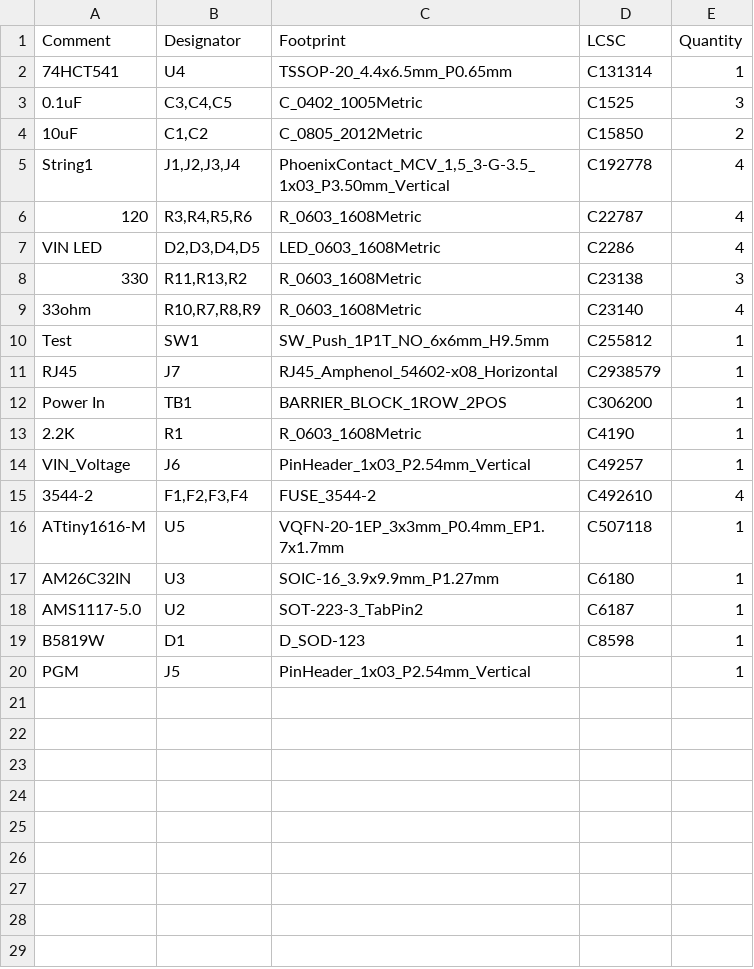
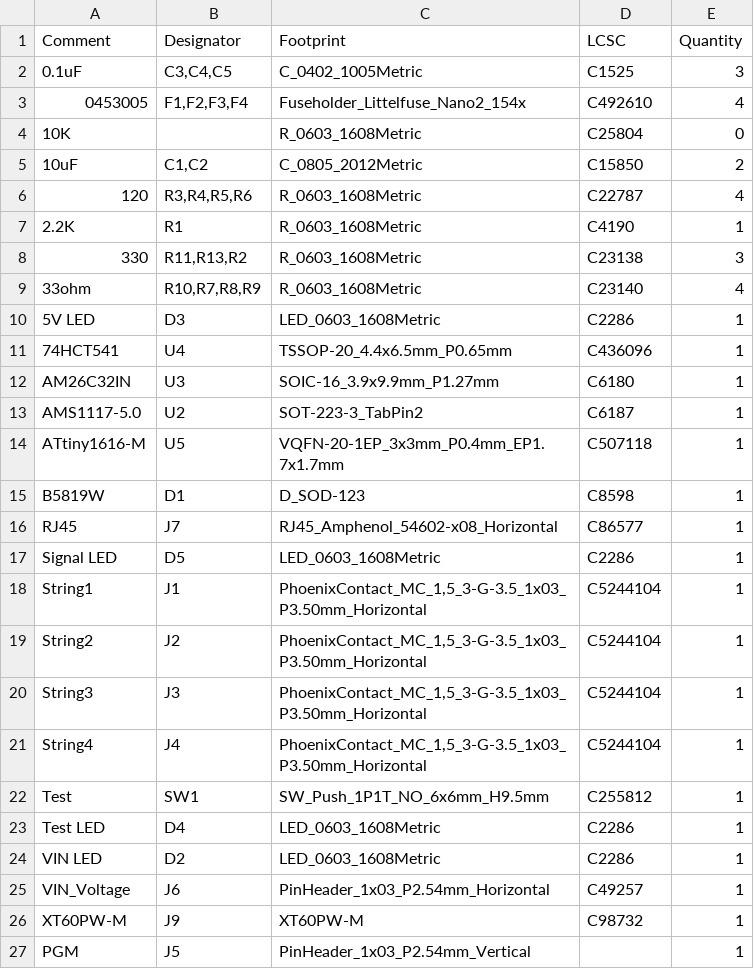
Before and after one commit to computergeek1507/PB_16, a CSV file: Receiver_Out_Edge_SMD/jlcpcb/production_files/BOM-Receiver_Out.csv, drawn as a sheet.

Commit message:
more work on edge version

```diff
--- a/Receiver_Out_Edge_SMD/jlcpcb/production_files/BOM-Receiver_Out.csv
+++ b/Receiver_Out_Edge_SMD/jlcpcb/production_files/BOM-Receiver_Out.csv
@@ -1,20 +1,27 @@
 Comment,Designator,Footprint,LCSC,Quantity
-74HCT541,U4,TSSOP-20_4.4x6.5mm_P0.65mm,C131314,1
 0.1uF,"C3,C4,C5",C_0402_1005Metric,C1525,3
+0453005,"F1,F2,F3,F4",Fuseholder_Littelfuse_Nano2_154x,C492610,4
+10K,,R_0603_1608Metric,C25804,0
 10uF,"C1,C2",C_0805_2012Metric,C15850,2
-String1,"J1,J2,J3,J4","PhoenixContact_MCV_1,5_3-G-3.5_1x03_P3.50mm_Vertical",C192778,4
 120,"R3,R4,R5,R6",R_0603_1608Metric,C22787,4
-VIN LED,"D2,D3,D4,D5",LED_0603_1608Metric,C2286,4
+2.2K,R1,R_0603_1608Metric,C4190,1
 330,"R11,R13,R2",R_0603_1608Metric,C23138,3
 33ohm,"R10,R7,R8,R9",R_0603_1608Metric,C23140,4
-Test,SW1,SW_Push_1P1T_NO_6x6mm_H9.5mm,C255812,1
-RJ45,J7,RJ45_Amphenol_54602-x08_Horizontal,C2938579,1
-Power In,TB1,BARRIER_BLOCK_1ROW_2POS,C306200,1
-2.2K,R1,R_0603_1608Metric,C4190,1
-VIN_Voltage,J6,PinHeader_1x03_P2.54mm_Vertical,C49257,1
-3544-2,"F1,F2,F3,F4",FUSE_3544-2,C492610,4
-ATtiny1616-M,U5,VQFN-20-1EP_3x3mm_P0.4mm_EP1.7x1.7mm,C507118,1
+5V LED,D3,LED_0603_1608Metric,C2286,1
+74HCT541,U4,TSSOP-20_4.4x6.5mm_P0.65mm,C436096,1
 AM26C32IN,U3,SOIC-16_3.9x9.9mm_P1.27mm,C6180,1
 AMS1117-5.0,U2,SOT-223-3_TabPin2,C6187,1
+ATtiny1616-M,U5,VQFN-20-1EP_3x3mm_P0.4mm_EP1.7x1.7mm,C507118,1
 B5819W,D1,D_SOD-123,C8598,1
+RJ45,J7,RJ45_Amphenol_54602-x08_Horizontal,C86577,1
+Signal LED,D5,LED_0603_1608Metric,C2286,1
+String1,J1,"PhoenixContact_MC_1,5_3-G-3.5_1x03_P3.50mm_Horizontal",C5244104,1
+String2,J2,"PhoenixContact_MC_1,5_3-G-3.5_1x03_P3.50mm_Horizontal",C5244104,1
+String3,J3,"PhoenixContact_MC_1,5_3-G-3.5_1x03_P3.50mm_Horizontal",C5244104,1
+String4,J4,"PhoenixContact_MC_1,5_3-G-3.5_1x03_P3.50mm_Horizontal",C5244104,1
+Test,SW1,SW_Push_1P1T_NO_6x6mm_H9.5mm,C255812,1
+Test LED,D4,LED_0603_1608Metric,C2286,1
+VIN LED,D2,LED_0603_1608Metric,C2286,1
+VIN_Voltage,J6,PinHeader_1x03_P2.54mm_Horizontal,C49257,1
+XT60PW-M,J9,XT60PW-M,C98732,1
 PGM,J5,PinHeader_1x03_P2.54mm_Vertical,,1
```
Also changed, not shown: Receiver_Out_Edge_SMD/jlcpcb/production_files/CPL-Receiver_Out.csv, 22 other files.
